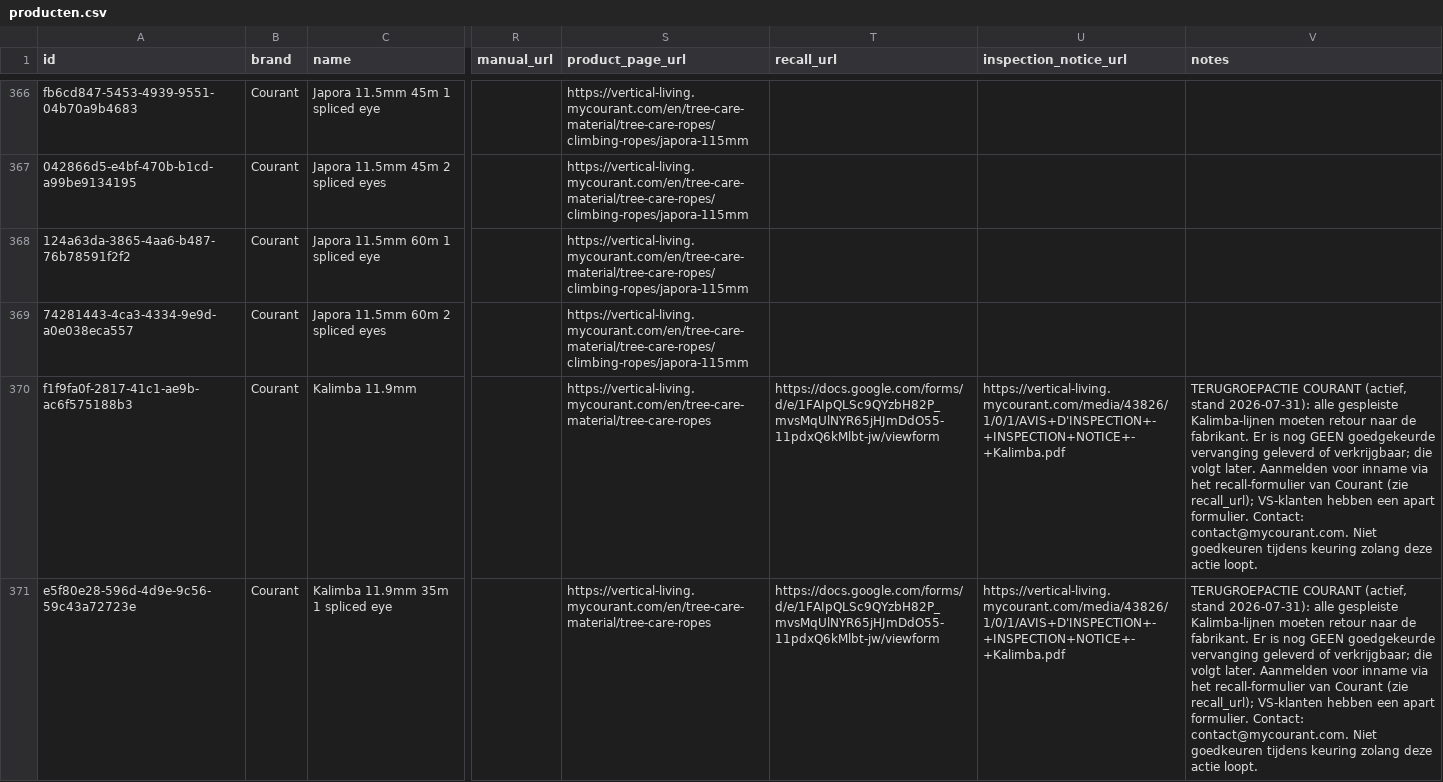
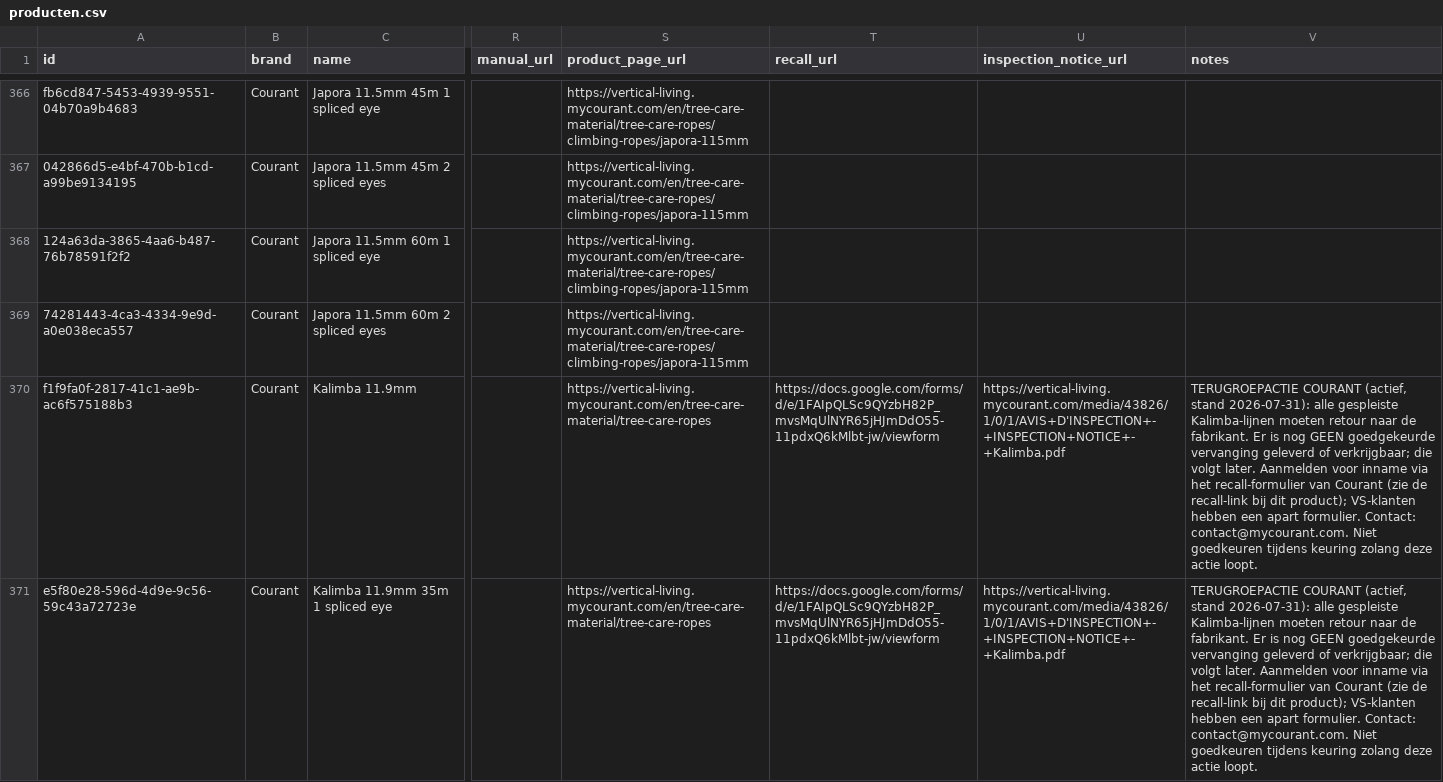
Before and after one commit to Gearonimo-app/gearonimo, a CSV file: catalog/producten.csv, drawn as a sheet; only a part is shown, gaps mark what is left out; the diff covers the shown part only; the diff names each change by its address in the sheet, - before the commit and + after, or states it on an @@ line.

```diff
--- a/catalog/producten.csv
+++ b/catalog/producten.csv
-V370:V371 (notes): …Courant (zie recall_url); VS-klanten hebben…
+V370:V371 (notes): …Courant (zie de recall-link bij dit product); VS-klanten hebben…
```
Also changed, not shown: 7 edited cells elsewhere in this file, 6 other files.
